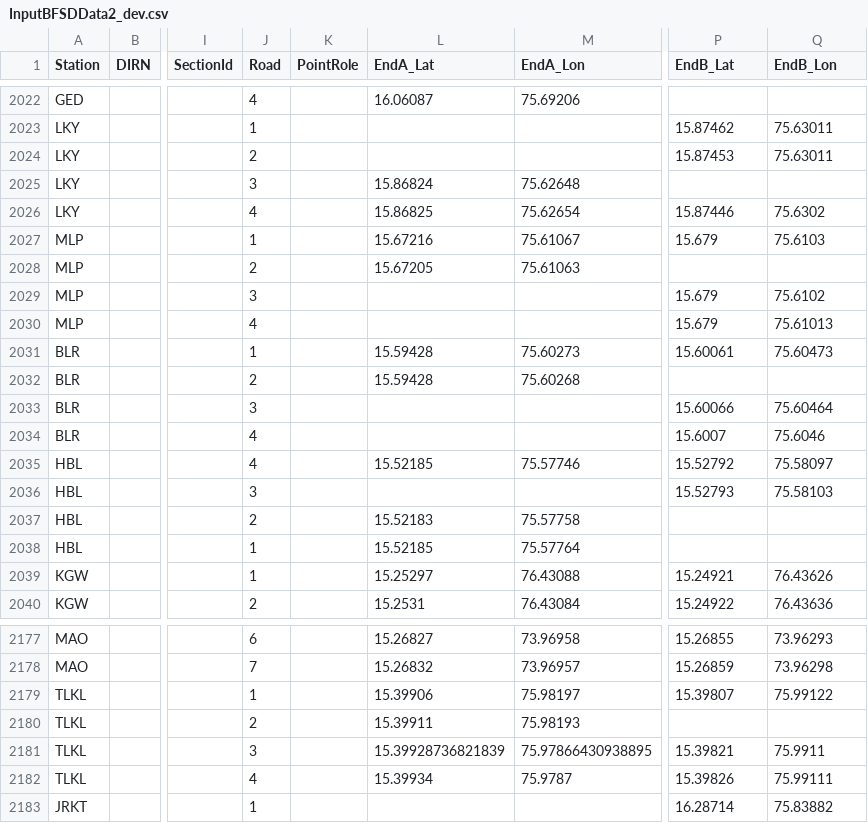
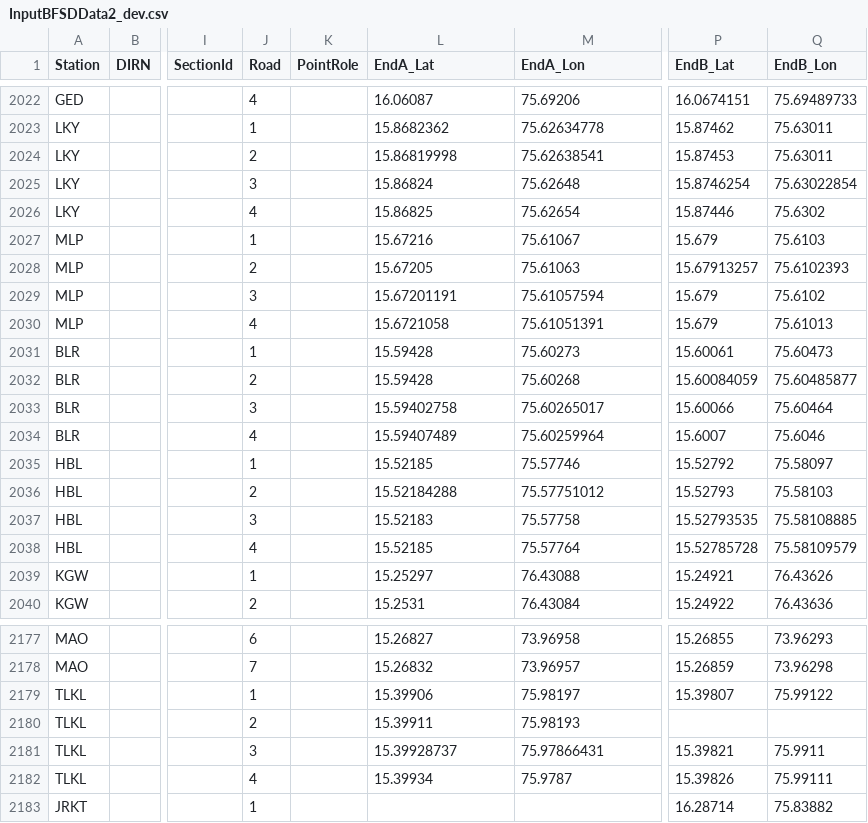
Before and after one commit to SanthoshBanala/SPM-OFFICE, a CSV file: InputBFSDData2_dev.csv, drawn as a sheet; only a part is shown, gaps mark what is left out; the diff covers the shown part only; the diff names each change by its address in the sheet, - before the commit and + after, or states it on an @@ line.

```diff
--- a/InputBFSDData2_dev.csv
+++ b/InputBFSDData2_dev.csv
-P2022 (EndB_Lat): (empty)
+P2022 (EndB_Lat): 16.0674151
-Q2022 (EndB_Lon): (empty)
+Q2022 (EndB_Lon): 75.69489733
-L2023 (EndA_Lat): (empty)
+L2023 (EndA_Lat): 15.8682362
-M2023 (EndA_Lon): (empty)
+M2023 (EndA_Lon): 75.62634778
-L2024 (EndA_Lat): (empty)
+L2024 (EndA_Lat): 15.86819998
-M2024 (EndA_Lon): (empty)
+M2024 (EndA_Lon): 75.62638541
-P2025 (EndB_Lat): (empty)
+P2025 (EndB_Lat): 15.8746254
-Q2025 (EndB_Lon): (empty)
+Q2025 (EndB_Lon): 75.63022854
-P2028 (EndB_Lat): (empty)
+P2028 (EndB_Lat): 15.67913257
-Q2028 (EndB_Lon): (empty)
+Q2028 (EndB_Lon): 75.6102393
-L2029 (EndA_Lat): (empty)
+L2029 (EndA_Lat): 15.67201191
-M2029 (EndA_Lon): (empty)
+M2029 (EndA_Lon): 75.61057594
-L2030 (EndA_Lat): (empty)
+L2030 (EndA_Lat): 15.6721058
-M2030 (EndA_Lon): (empty)
+M2030 (EndA_Lon): 75.61051391
-P2032 (EndB_Lat): (empty)
+P2032 (EndB_Lat): 15.60084059
-Q2032 (EndB_Lon): (empty)
+Q2032 (EndB_Lon): 75.60485877
-L2033 (EndA_Lat): (empty)
+L2033 (EndA_Lat): 15.59402758
-M2033 (EndA_Lon): (empty)
+M2033 (EndA_Lon): 75.60265017
-L2034 (EndA_Lat): (empty)
+L2034 (EndA_Lat): 15.59407489
-M2034 (EndA_Lon): (empty)
+M2034 (EndA_Lon): 75.60259964
-J2035 (Road): 4
+J2035 (Road): 1
-J2036 (Road): 3
+J2036 (Road): 2
-L2036 (EndA_Lat): (empty)
+L2036 (EndA_Lat): 15.52184288
-M2036 (EndA_Lon): (empty)
+M2036 (EndA_Lon): 75.57751012
-J2037 (Road): 2
+J2037 (Road): 3
-P2037 (EndB_Lat): (empty)
+P2037 (EndB_Lat): 15.52793535
-Q2037 (EndB_Lon): (empty)
+Q2037 (EndB_Lon): 75.58108885
-J2038 (Road): 1
+J2038 (Road): 4
-P2038 (EndB_Lat): (empty)
+P2038 (EndB_Lat): 15.52785728
-Q2038 (EndB_Lon): (empty)
+Q2038 (EndB_Lon): 75.58109579
-L2181 (EndA_Lat): 15.39928736821839
+L2181 (EndA_Lat): 15.39928737
-M2181 (EndA_Lon): 75.97866430938895
+M2181 (EndA_Lon): 75.97866431
```
Also changed, not shown: 88 edited cells elsewhere in this file.
